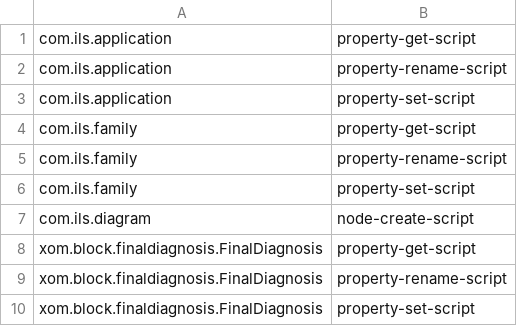
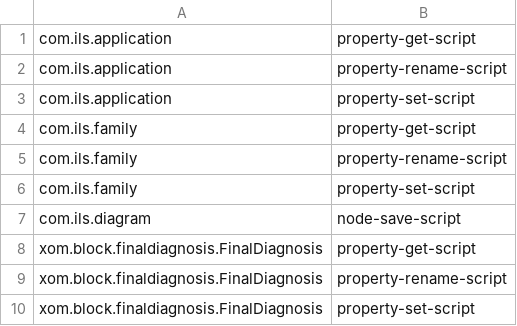
Before and after one commit to LeeGitXM/BlockLanguageToolkit, a CSV file: pylibs/clear-extensions.csv, drawn as a sheet.

```diff
--- a/pylibs/clear-extensions.csv
+++ b/pylibs/clear-extensions.csv
@@ -6,3 +6,3 @@ com.ils.family,property-rename-script,
 com.ils.family,property-set-script,
-com.ils.diagram,node-create-script,
+com.ils.diagram,node-save-script,
 xom.block.finaldiagnosis.FinalDiagnosis,property-get-script,
```
Also changed, not shown: pylibs/extensions.csv, 12 other files.
